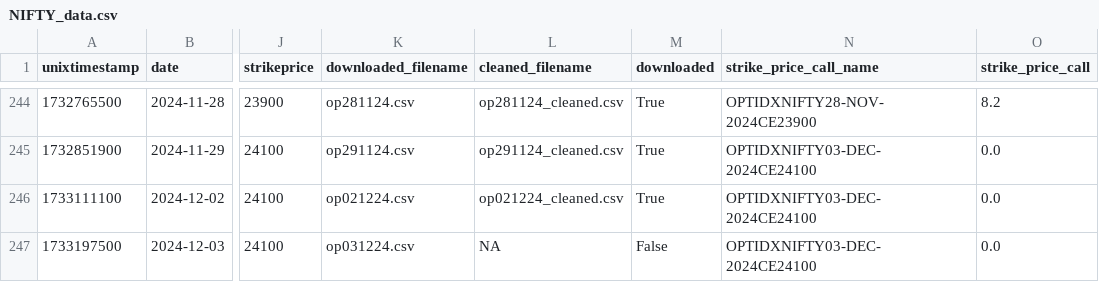
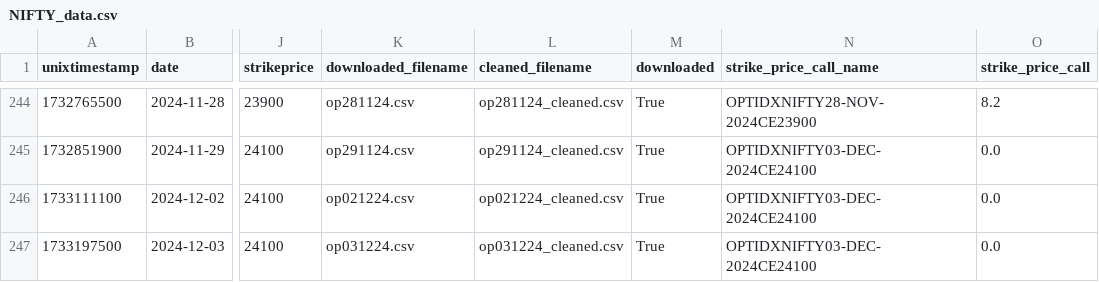
Before and after one commit to arasandt/nsepy, a CSV file: NIFTY_data.csv, drawn as a sheet; only a part is shown, gaps mark what is left out; the diff names each change by its address in the sheet, - before the commit and + after, or states it on an @@ line.

```diff
--- a/NIFTY_data.csv
+++ b/NIFTY_data.csv
-L247 (cleaned_filename): NA
+L247 (cleaned_filename): op031224_cleaned.csv
-M247 (downloaded): False
+M247 (downloaded): True
```
Also changed, not shown: 2 other files.
